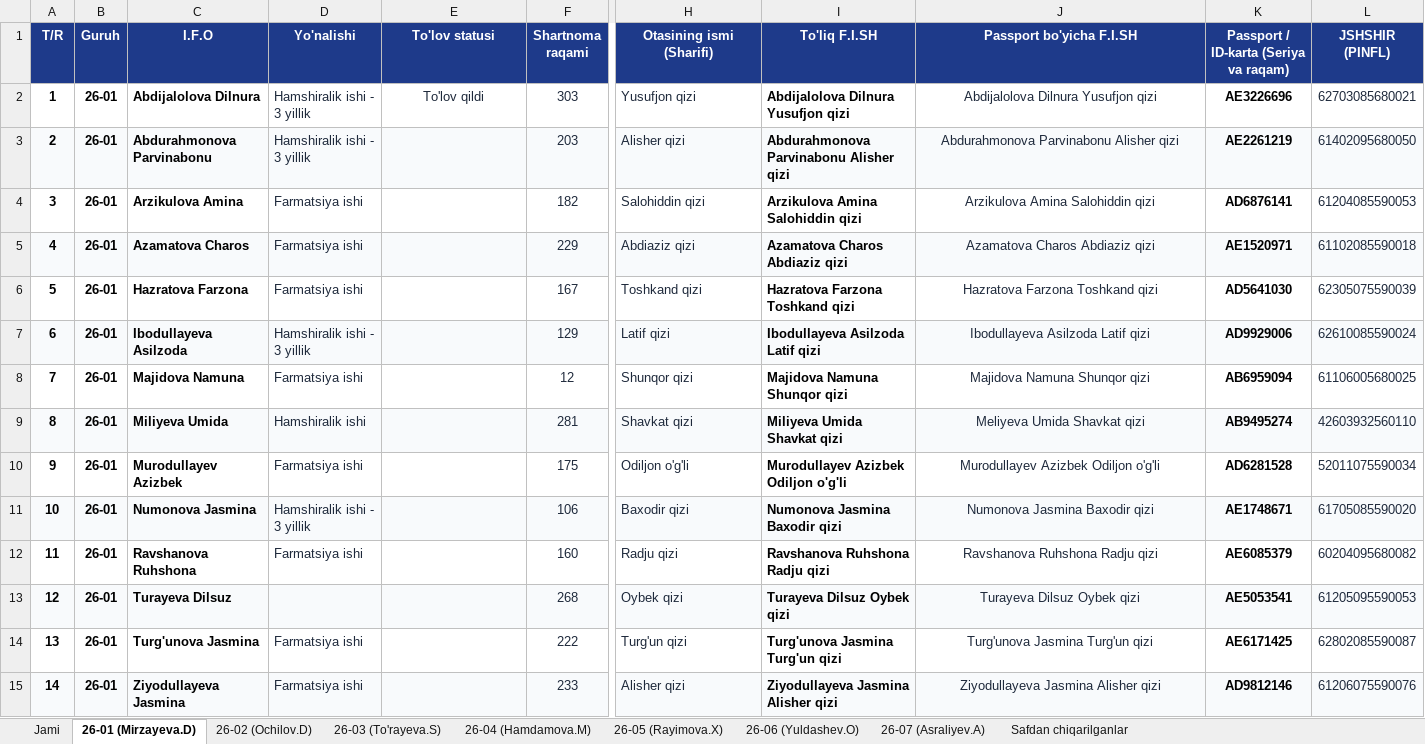
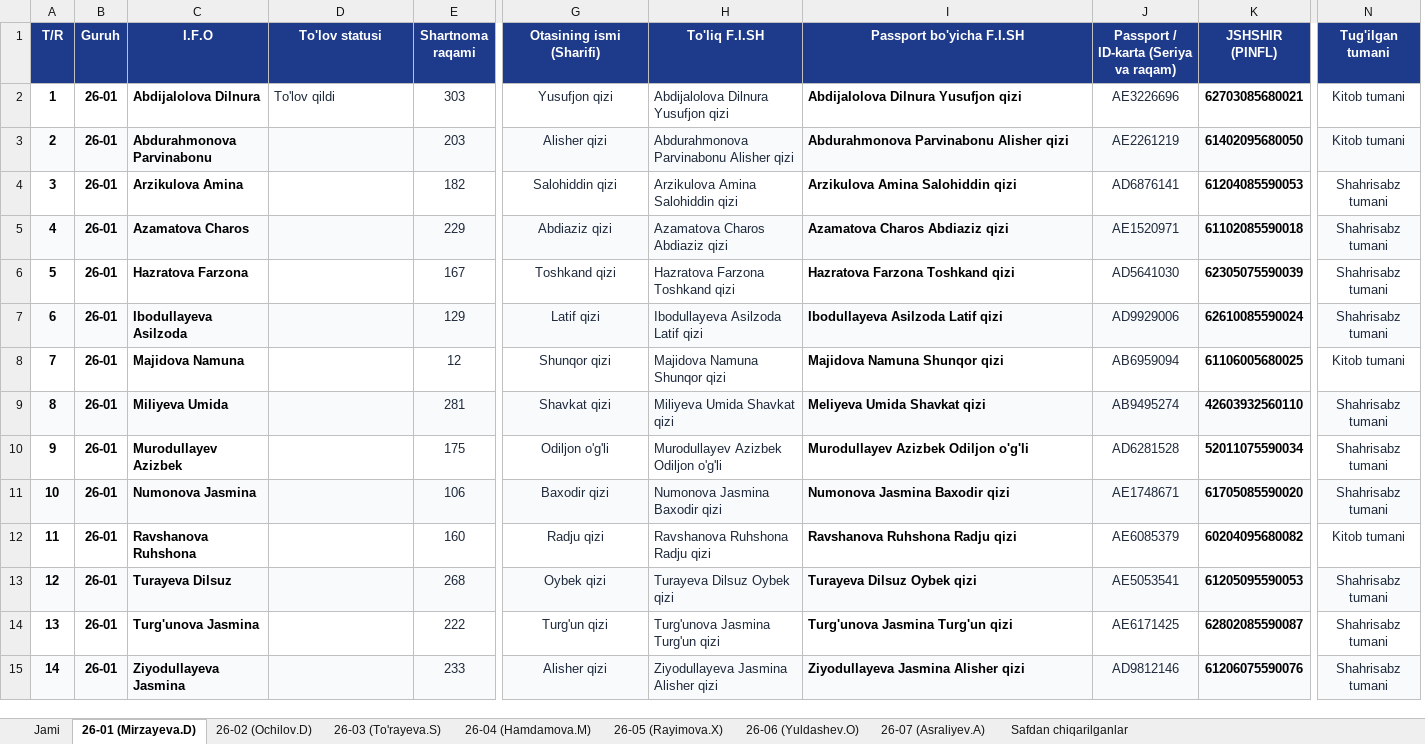
Before and after one commit to ozodbeknapasov007-dotcom/talabalar-jadvali, an Excel workbook: Talabalar_Yangilangan_Royxat.xlsx, sheet 26-01 (Mirzayeva.D), drawn as a sheet; only a part is shown, gaps mark what is left out; values as stored, in another font and other column widths than the file's, no borders; removed rows and columns are numbered as before the commit, all else as after; the diff names each change by its address in the sheet, - before the commit and + after, or states it on an @@ line.

```diff
--- a/Talabalar_Yangilangan_Royxat.xlsx (sheet 26-01 (Mirzayeva.D))
+++ b/Talabalar_Yangilangan_Royxat.xlsx (sheet 26-01 (Mirzayeva.D))
-column D (Yo'nalishi), rows 2-15: Hamshiralik ishi - 3 yillik | Hamshiralik ishi - 3 yillik | Farmatsiya ishi | Farmatsiya ishi | Farmatsiya ishi | Hamshiralik ishi - 3 yillik | Farmatsiya ishi | Hamshiralik ishi | Farmatsiya ishi | Hamshiralik ishi - 3 yillik | Farmatsiya ishi |  | Farmatsiya ishi | Farmatsiya ishi
+column N (Tug'ilgan tumani), rows 2-15: Kitob tumani | Kitob tumani | Shahrisabz tumani | Shahrisabz tumani | Shahrisabz tumani | Shahrisabz tumani | Kitob tumani | Shahrisabz tumani | Shahrisabz tumani | Shahrisabz tumani | Kitob tumani | Shahrisabz tumani | Shahrisabz tumani | Shahrisabz tumani
-D2 alignment: center
+D2 alignment: left
-G2:G15 alignment: left
+G2:G15 alignment: center
@@ H2:H15 bold: on → off, text colour: black → #1E293B @@
@@ I2:I15 bold: off → on, text colour: #1E293B → black, alignment: center → left @@
@@ J2:J15 bold: on → off, text colour: black → #1E293B @@
@@ K2:K15 bold: off → on, text colour: #1E293B → black @@
```
Also changed, not shown: sheet Safdan chiqarilganlar, sheet 26-07 (Asraliyev.A), sheet 26-06 (Yuldashev.O), sheet 26-03 (To'rayeva.S), sheet 26-04 (Hamdamova.M), sheet 26-02 (Ochilov.D), 2 more sheets, qayta_tekshiruv/Talabalar_Yangilangan_Royxat.xlsx, 1 other file.
